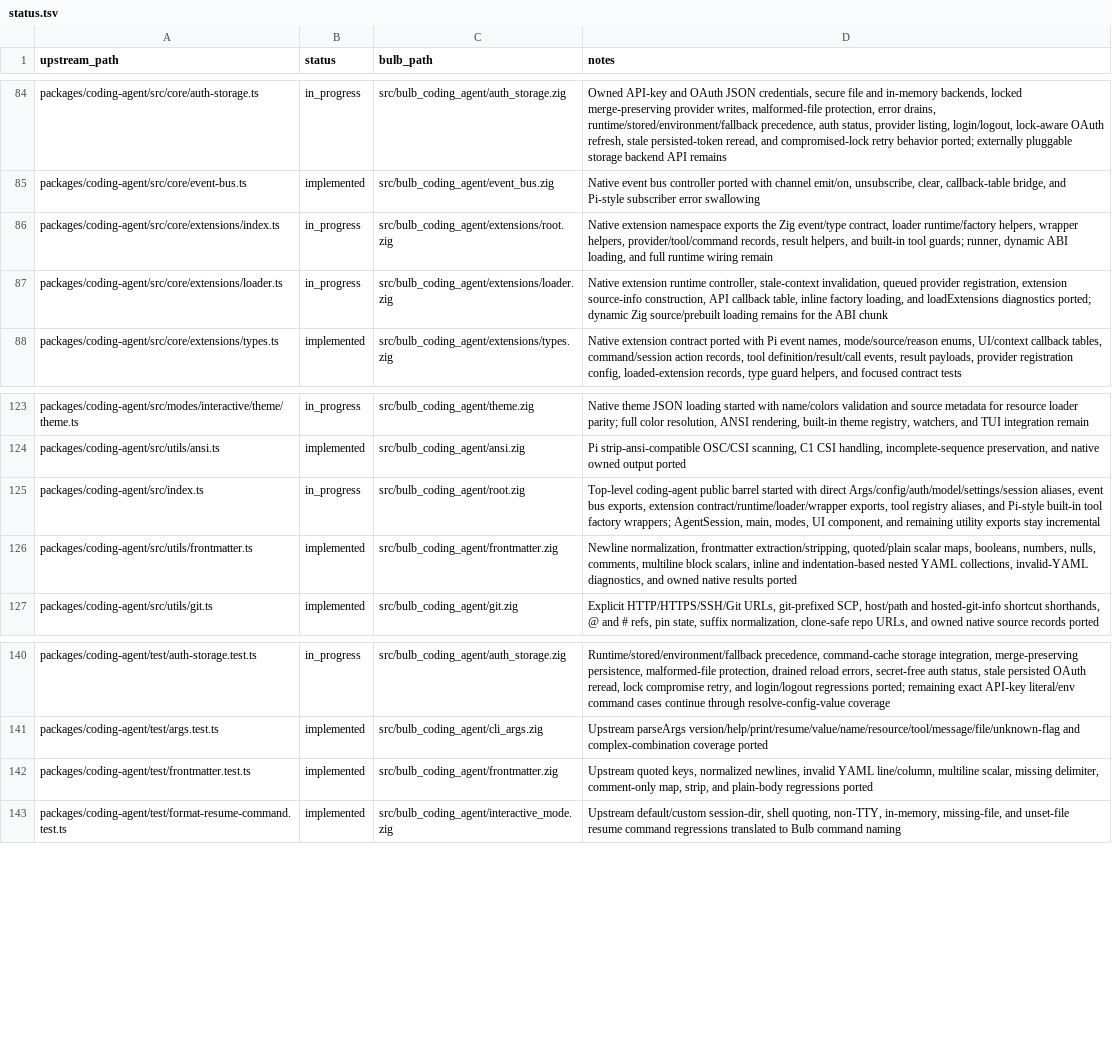
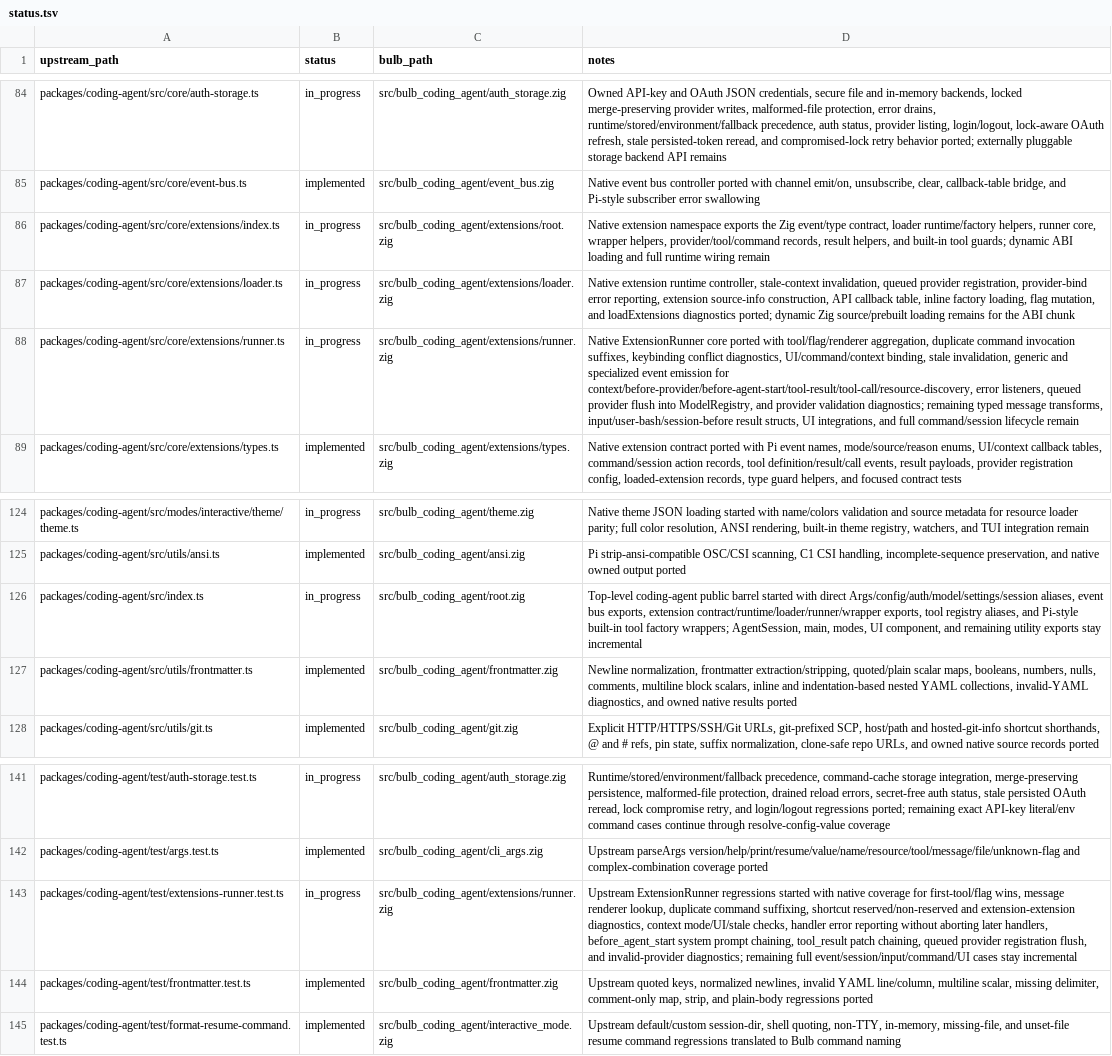
Before and after one commit to anggakhrsma/bulb, a TSV file: parity/status.tsv, drawn as a sheet; only a part is shown, gaps mark what is left out; addresses are those after the commit; the diff names each change by its address in the sheet, - before the commit and + after, or states it on an @@ line.

Commit message:
feat: port extension runner

```diff
--- a/parity/status.tsv
+++ b/parity/status.tsv
-D86 (notes): …runtime/factory helpers, wrapper helpers, provider/tool/command records, result helpers, and built-in tool guards; runner, dynamic ABI loading, and full…
+D86 (notes): …runtime/factory helpers, runner core, wrapper helpers, provider/tool/command records, result helpers, and built-in tool guards; dynamic ABI loading and full…
-D87 (notes): …provider registration, extension source-info construction, API callback table, inline factory loading, and loadExtensions…
+D87 (notes): …provider registration, provider-bind error reporting, extension source-info construction, API callback table, inline factory loading, flag mutation, and loadExtensions…
+row 88: packages/coding-agent/src/core/extensions/runner.ts | in_progress | src/bulb_coding_agent/extensions/runner.zig | Native ExtensionRunner core ported with tool/flag/renderer aggregation, duplicate command invocation suffixes, keybinding conflict diagnostics, UI/command/context binding, stale invalidation, generic and specialized event emission for context/before-provider/before-agent-start/tool-result/tool-call/resource-discovery, error listeners, queued provider flush into ModelRegistry, and provider validation diagnostics; remaining typed message transforms, input/user-bash/session-before result structs, UI integrations, and full command/session lifecycle remain
-D126 (notes): …exports, extension contract/runtime/loader/wrapper exports, tool…
+D126 (notes): …exports, extension contract/runtime/loader/runner/wrapper exports, tool…
+row 143: packages/coding-agent/test/extensions-runner.test.ts | in_progress | src/bulb_coding_agent/extensions/runner.zig | Upstream ExtensionRunner regressions started with native coverage for first-tool/flag wins, message renderer lookup, duplicate command suffixing, shortcut reserved/non-reserved and extension-extension diagnostics, context mode/UI/stale checks, handler error reporting without aborting later handlers, before_agent_start system prompt chaining, tool_result patch chaining, queued provider registration flush, and invalid-provider diagnostics; remaining full event/session/input/command/UI cases stay incremental
```
Also changed, not shown: parity/ledger.tsv, 4 other files.
